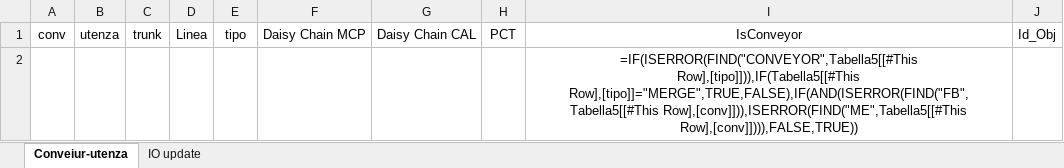
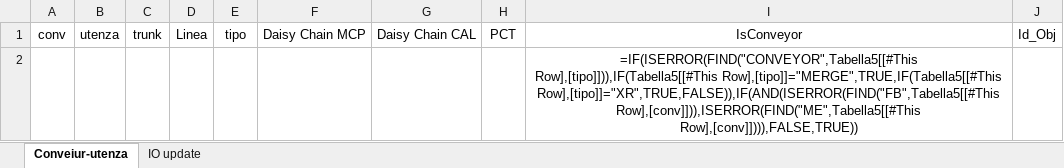
Before and after one commit to EmanueleAlfano/tiaToolsAutomate, an Excel workbook: parametricExcel-Model.xlsx, sheet Conveiur-utenza, drawn as a sheet; values as stored, in another font and other column widths than the file's, no borders; formulas are shown in place of their values; table styles not drawn; the diff names each change by its address in the sheet, - before the commit and + after, or states it on an @@ line.

Commit message:
aggiornamento xr model appoggio excel
Signed-off-by: windex2022 <e.scipioni@automasrl.it>

```diff
--- a/parametricExcel-Model.xlsx (sheet Conveiur-utenza)
+++ b/parametricExcel-Model.xlsx (sheet Conveiur-utenza)
-I2: =IF(ISERROR(FIND("CONVEYOR",Tabella5[[#This Row],[tipo]])),IF(Tabella5[[#This Row],[tipo]]="MERGE",TRUE,FALSE),IF(AND(ISERROR(FIND("FB",Tabella5[[#This Row],[conv]])),ISERROR(FIND("ME",Tabella5[[#This Row],[conv]]))),FALSE,TRUE))
+I2: =IF(ISERROR(FIND("CONVEYOR",Tabella5[[#This Row],[tipo]])),IF(Tabella5[[#This Row],[tipo]]="MERGE",TRUE,IF(Tabella5[[#This Row],[tipo]]="XR",TRUE,FALSE)),IF(AND(ISERROR(FIND("FB",Tabella5[[#This Row],[conv]])),ISERROR(FIND("ME",Tabella5[[#This Row],[conv]]))),FALSE,TRUE))
```
